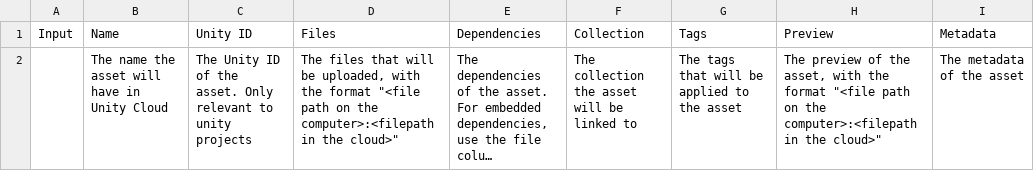
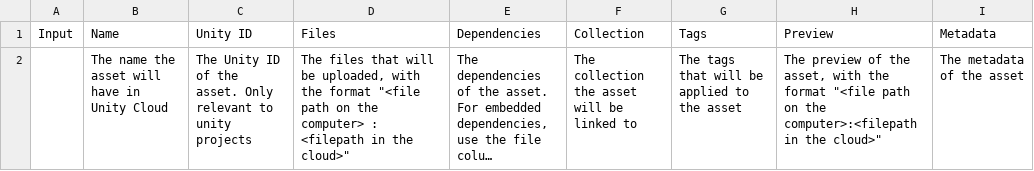
Before and after one commit to Unity-Technologies/unity-cloud-python-sdk-samples, a CSV file: bulk_upload_cli/template.csv, drawn as a sheet; long unchanged cells end in …; the diff names each change by its address in the sheet, - before the commit and + after, or states it on an @@ line.

```diff
--- a/bulk_upload_cli/template.csv
+++ b/bulk_upload_cli/template.csv
-D2 (Files): …on the computer>:<filepath in the…
+D2 (Files): …on the computer> : <filepath in the…
```
Also changed, not shown: 12 other files.
